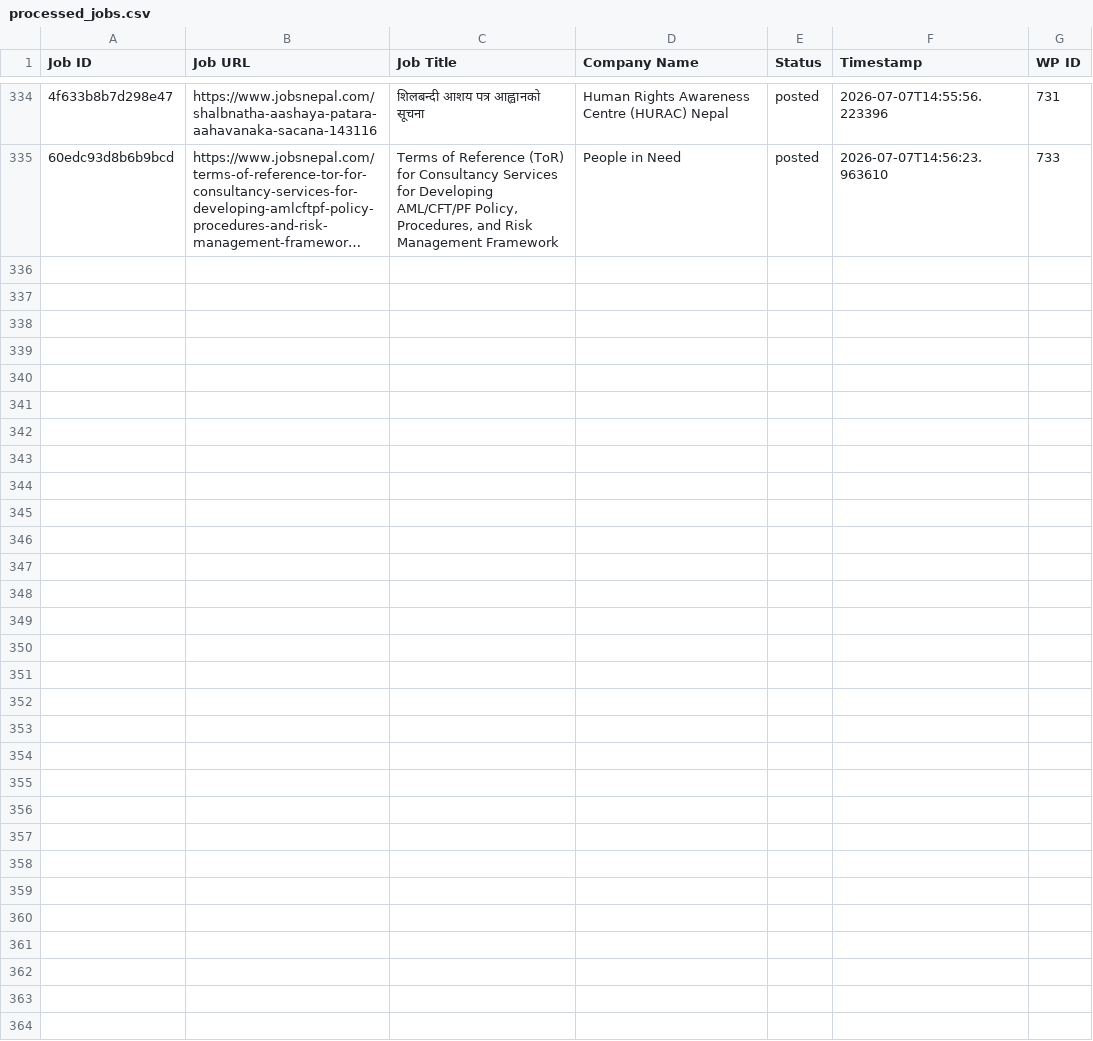
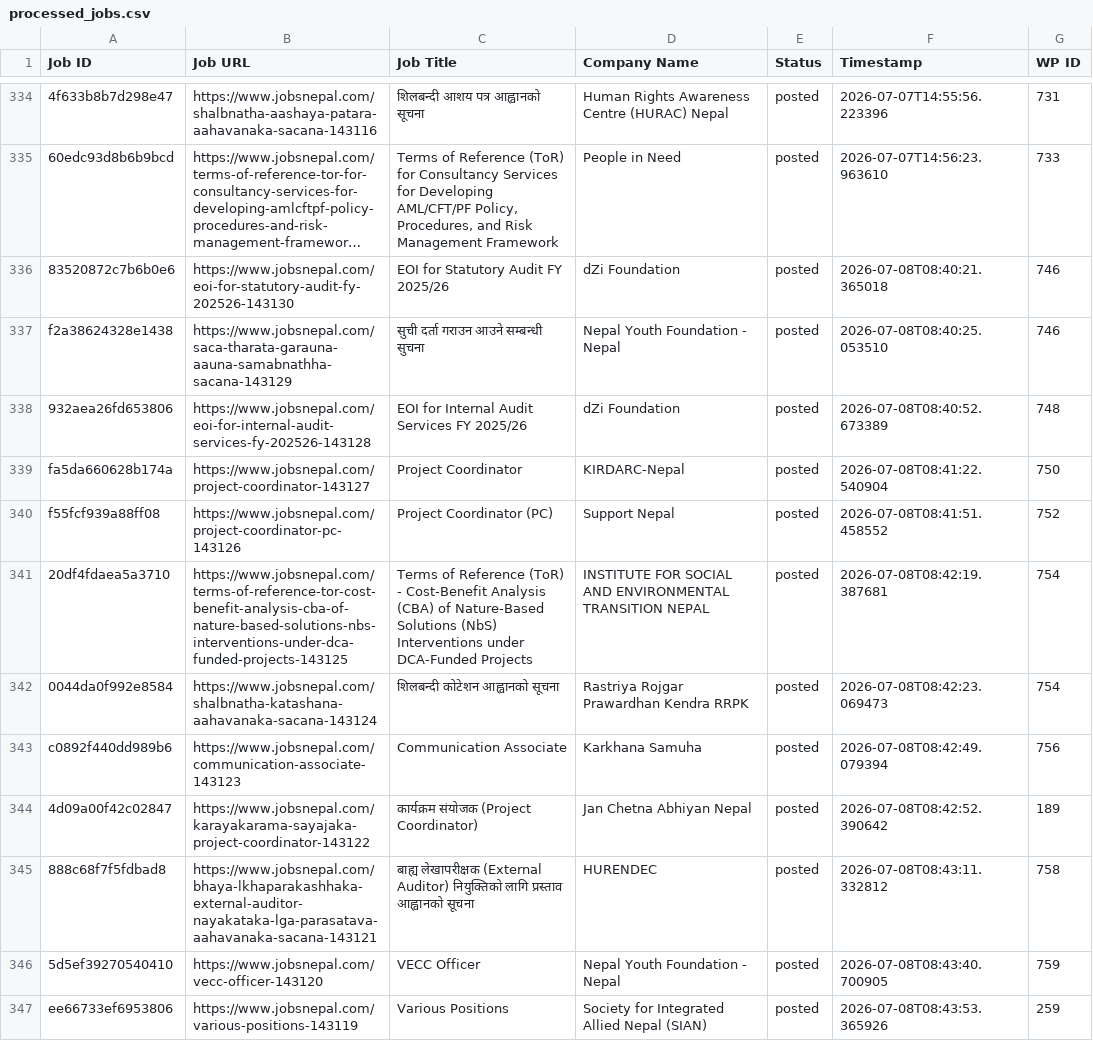
Before and after one commit to projectfetcher/np, a CSV file: processed_jobs.csv, drawn as a sheet; only a part is shown, gaps mark what is left out; long unchanged cells end in …; the diff names each change by its address in the sheet, - before the commit and + after, or states it on an @@ line.

```diff
--- a/processed_jobs.csv
+++ b/processed_jobs.csv
+row 336: 83520872c7b6b0e6 | https://www.jobsnepal.com/eoi-for-statutory-audit-fy-202526-143130 | EOI for Statutory Audit FY 2025/26 | dZi Foundation | posted | 2026-07-08T08:40:21.365018 | 746
+row 337: f2a38624328e1438 | https://www.jobsnepal.com/saca-tharata-garauna-aauna-samabnathha-sacana-143129 | सुची दर्ता गराउन आउने सम्बन्धी सुचना | Nepal Youth Foundation - Nepal | posted | 2026-07-08T08:40:25.053510 | 746
+row 338: 932aea26fd653806 | https://www.jobsnepal.com/eoi-for-internal-audit-services-fy-202526-143128 | EOI for Internal Audit Services FY 2025/26 | dZi Foundation | posted | 2026-07-08T08:40:52.673389 | 748
+row 339: fa5da660628b174a | https://www.jobsnepal.com/project-coordinator-143127 | Project Coordinator | KIRDARC-Nepal | posted | 2026-07-08T08:41:22.540904 | 750
+row 340: f55fcf939a88ff08 | https://www.jobsnepal.com/project-coordinator-pc-143126 | Project Coordinator (PC) | Support Nepal | posted | 2026-07-08T08:41:51.458552 | 752
+row 341: 20df4fdaea5a3710 | https://www.jobsnepal.com/terms-of-reference-tor-cost-benefit-analysis-cba-of-nature-based-solutions-nbs-interventions-under-dca-funded-projects-143125 | Terms of Reference (ToR) - Cost-Benefit Analysis (CBA) of Nature-Based Solutions (NbS) Interventions under DCA-Funded Projects | INSTITUTE FOR SOCIAL AND ENVIRONMENTAL TRANSITION NEPAL | posted | 2026-07-08T08:42:19.387681 | 754
+row 342: 0044da0f992e8584 | https://www.jobsnepal.com/shalbnatha-katashana-aahavanaka-sacana-143124 | शिलबन्दी कोटेशन आह्वानको सूचना | Rastriya Rojgar Prawardhan Kendra RRPK | posted | 2026-07-08T08:42:23.069473 | 754
+row 343: c0892f440dd989b6 | https://www.jobsnepal.com/communication-associate-143123 | Communication Associate | Karkhana Samuha | posted | 2026-07-08T08:42:49.079394 | 756
+row 344: 4d09a00f42c02847 | https://www.jobsnepal.com/karayakarama-sayajaka-project-coordinator-143122 | कार्यक्रम संयोजक (Project Coordinator) | Jan Chetna Abhiyan Nepal | posted | 2026-07-08T08:42:52.390642 | 189
+row 345: 888c68f7f5fdbad8 | https://www.jobsnepal.com/bhaya-lkhaparakashhaka-external-auditor-nayakataka-lga-parasatava-aahavanaka-sacana-143121 | बाह्य लेखापरीक्षक (External Auditor) नियुक्तिको लागि प्रस्ताव आह्वानको सूचना | HURENDEC | posted | 2026-07-08T08:43:11.332812 | 758
+row 346: 5d5ef39270540410 | https://www.jobsnepal.com/vecc-officer-143120 | VECC Officer | Nepal Youth Foundation - Nepal | posted | 2026-07-08T08:43:40.700905 | 759
+row 347: ee66733ef6953806 | https://www.jobsnepal.com/various-positions-143119 | Various Positions | Society for Integrated Allied Nepal (SIAN) | posted | 2026-07-08T08:43:53.365926 | 259
```
